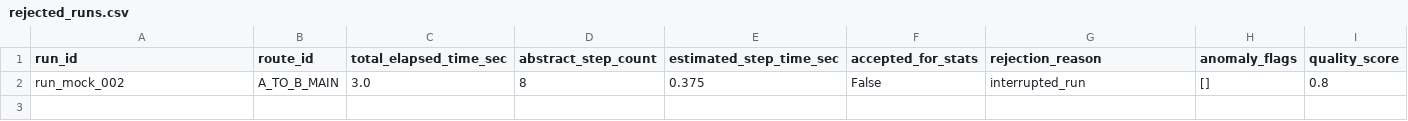
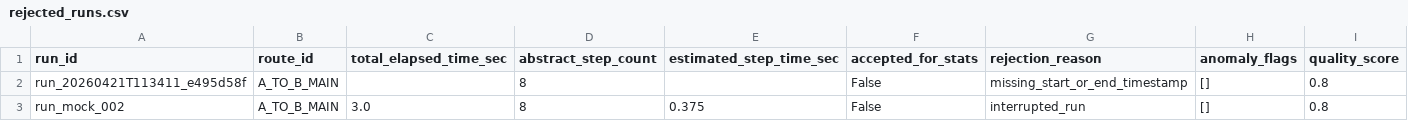
Before and after one commit to NhatNam041206/UOG_AIS_AUTOBOT_POSITIONING, a CSV file: data/processed/rejected_runs.csv, drawn as a sheet.

```diff
--- a/data/processed/rejected_runs.csv
+++ b/data/processed/rejected_runs.csv
@@ -1,2 +1,3 @@
 run_id,route_id,total_elapsed_time_sec,abstract_step_count,estimated_step_time_sec,accepted_for_stats,rejection_reason,anomaly_flags,quality_score
+run_20260421T113411_e495d58f,A_TO_B_MAIN,,8,,False,missing_start_or_end_timestamp,[],0.8
 run_mock_002,A_TO_B_MAIN,3.0,8,0.375,False,interrupted_run,[],0.8
```
Also changed, not shown: 6 other files.
